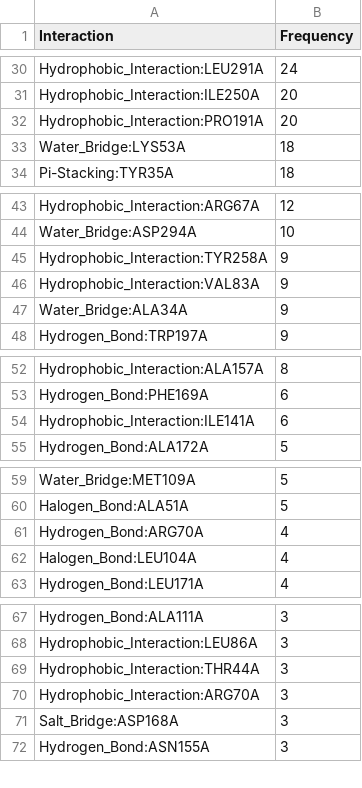
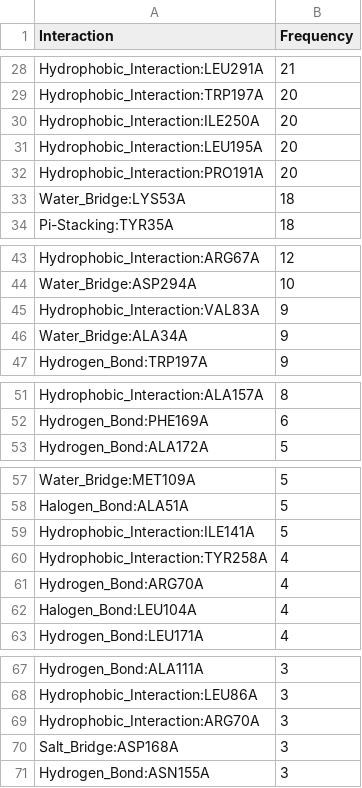
Before and after one commit to michabirklbauer/protein_docking, a CSV file: data/p38_map_kinase/results/p38_map_kinase_freq.csv, drawn as a sheet; only a part is shown, gaps mark what is left out; removed rows and columns are numbered as before the commit, all else as after; the diff covers the shown part only; the diff names each change by its address in the sheet, - before the commit and + after, or states it on an @@ line.

```diff
--- a/data/p38_map_kinase/results/p38_map_kinase_freq.csv
+++ b/data/p38_map_kinase/results/p38_map_kinase_freq.csv
-B28 (Frequency): 24
+B28 (Frequency): 21
+row 29: Hydrophobic_Interaction:TRP197A | 20
+row 31: Hydrophobic_Interaction:LEU195A | 20
-row 45: Hydrophobic_Interaction:TYR258A | 9
-row 54: Hydrophobic_Interaction:ILE141A | 6
+row 59: Hydrophobic_Interaction:ILE141A | 5
+row 60: Hydrophobic_Interaction:TYR258A | 4
-row 69: Hydrophobic_Interaction:THR44A | 3
```
Also changed, not shown: 10 added rows, 11 removed rows and 7 edited cells elsewhere in this file, 11 other files.
